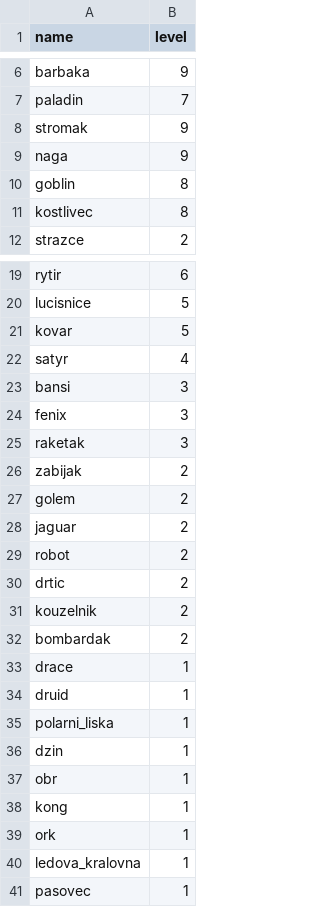
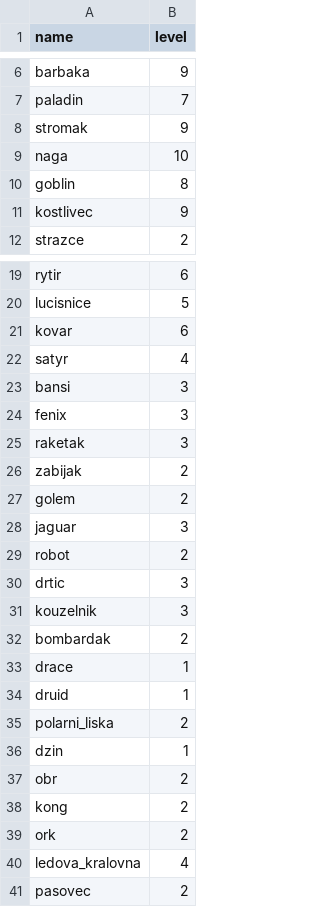
Before and after one commit to LordBones/SmashingFourSimulator, a CSV file: InputData/MyHeroesCards.csv, drawn as a sheet; only a part is shown, gaps mark what is left out.

```diff
--- a/InputData/MyHeroesCards.csv
+++ b/InputData/MyHeroesCards.csv
@@ -8,5 +8,5 @@ paladin    , 7
 stromak    , 9
-naga       , 9
+naga       , 10
 goblin     , 8
-kostlivec  , 8
+kostlivec  , 9
 strazce    , 2
@@ -20,3 +20,3 @@ rytir      , 6
 lucisnice  , 5
-kovar      , 5
+kovar      , 6
 satyr      , 4
@@ -27,6 +27,6 @@ zabijak    , 2
 golem      , 2
-jaguar     , 2
+jaguar     , 3
 robot      , 2
-drtic      , 2
-kouzelnik  , 2
+drtic      , 3
+kouzelnik  , 3
 bombardak , 2
@@ -34,8 +34,8 @@ drace     , 1
 druid     , 1
-polarni_liska , 1
+polarni_liska , 2
 dzin       , 1
-obr        , 1
-kong       , 1
-ork        , 1
-ledova_kralovna  , 1
-pasovec   , 1
+obr        , 2
+kong       , 2
+ork        , 2
+ledova_kralovna  , 4
+pasovec   , 2
```
Also changed, not shown: 1 other file.
